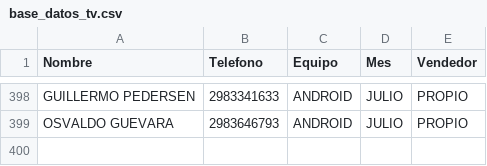
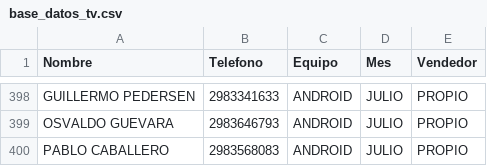
Before and after one commit to radioprolait/tv-digital-admin, a CSV file: base_datos_tv.csv, drawn as a sheet; only a part is shown, gaps mark what is left out; the diff names each change by its address in the sheet, - before the commit and + after, or states it on an @@ line.

Commit message:
Actualizar base de clientes

```diff
--- a/base_datos_tv.csv
+++ b/base_datos_tv.csv
+row 400: PABLO CABALLERO | 2983568083 | ANDROID | JULIO | PROPIO
```
